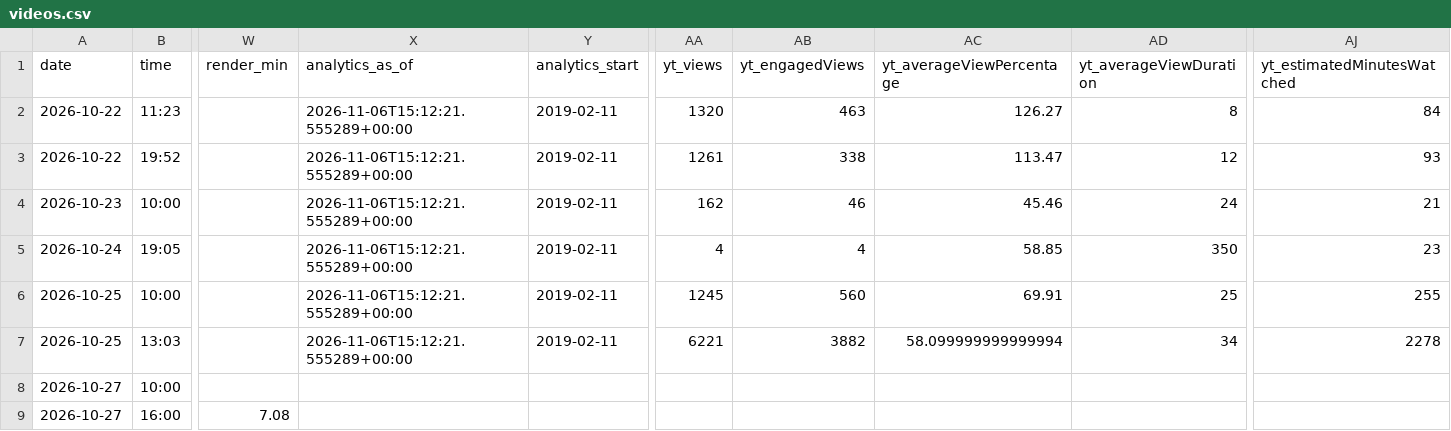
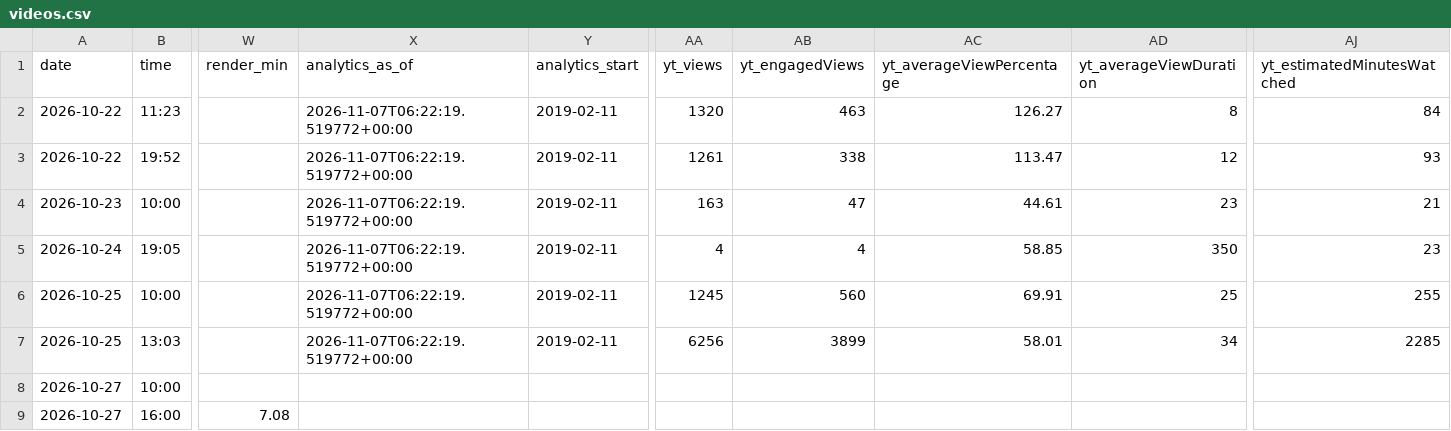
Before and after one commit to osminoog09-star/Shorts, a CSV file: reports/videos.csv, drawn as a sheet; only a part is shown, gaps mark what is left out; the diff covers the shown part only; the diff names each change by its address in the sheet, - before the commit and + after, or states it on an @@ line.

```diff
--- a/reports/videos.csv
+++ b/reports/videos.csv
-X2:X7 (analytics_as_of): 2026-11-06T15:12:21.555289+00:00
+X2:X7 (analytics_as_of): 2026-11-07T06:22:19.519772+00:00
-AA4 (yt_views): 162
+AA4 (yt_views): 163
-AB4 (yt_engagedViews): 46
+AB4 (yt_engagedViews): 47
-AC4 (yt_averageViewPercentage): 45.46
+AC4 (yt_averageViewPercentage): 44.61
-AD4 (yt_averageViewDuration): 24
+AD4 (yt_averageViewDuration): 23
-AA7 (yt_views): 6221
+AA7 (yt_views): 6256
-AB7 (yt_engagedViews): 3882
+AB7 (yt_engagedViews): 3899
-AC7 (yt_averageViewPercentage): 58.099999999999994
+AC7 (yt_averageViewPercentage): 58.01
-AJ7 (yt_estimatedMinutesWatched): 2278
+AJ7 (yt_estimatedMinutesWatched): 2285
```
Also changed, not shown: 4 added rows, 3 removed rows and 79 edited cells elsewhere in this file, 8 other files.
